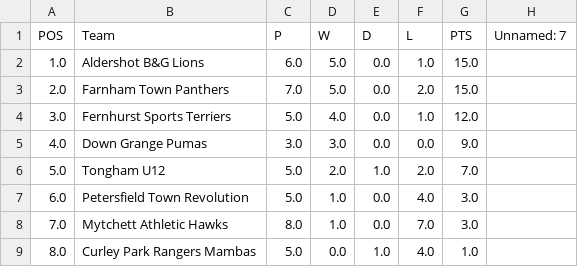
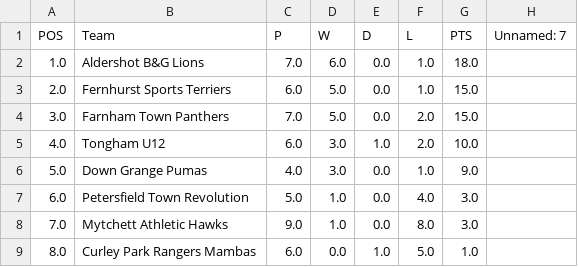
Before and after one commit to karl0ss/downgrangefixtures_ical, a CSV file: base_table.csv, drawn as a sheet.

```diff
--- a/base_table.csv
+++ b/base_table.csv
@@ -1,9 +1,9 @@
 POS,Team,P,W,D,L,PTS,Unnamed: 7
-1.0,Aldershot B&G Lions,6.0,5.0,0.0,1.0,15.0,
-2.0,Farnham Town Panthers,7.0,5.0,0.0,2.0,15.0,
-3.0,Fernhurst Sports Terriers,5.0,4.0,0.0,1.0,12.0,
-4.0,Down Grange Pumas,3.0,3.0,0.0,0.0,9.0,
-5.0,Tongham U12,5.0,2.0,1.0,2.0,7.0,
+1.0,Aldershot B&G Lions,7.0,6.0,0.0,1.0,18.0,
+2.0,Fernhurst Sports Terriers,6.0,5.0,0.0,1.0,15.0,
+3.0,Farnham Town Panthers,7.0,5.0,0.0,2.0,15.0,
+4.0,Tongham U12,6.0,3.0,1.0,2.0,10.0,
+5.0,Down Grange Pumas,4.0,3.0,0.0,1.0,9.0,
 6.0,Petersfield Town Revolution,5.0,1.0,0.0,4.0,3.0,
-7.0,Mytchett Athletic Hawks,8.0,1.0,0.0,7.0,3.0,
-8.0,Curley Park Rangers Mambas,5.0,0.0,1.0,4.0,1.0,
+7.0,Mytchett Athletic Hawks,9.0,1.0,0.0,8.0,3.0,
+8.0,Curley Park Rangers Mambas,6.0,0.0,1.0,5.0,1.0,
```
Also changed, not shown: fixtures.csv, results.csv, 2 other files.
